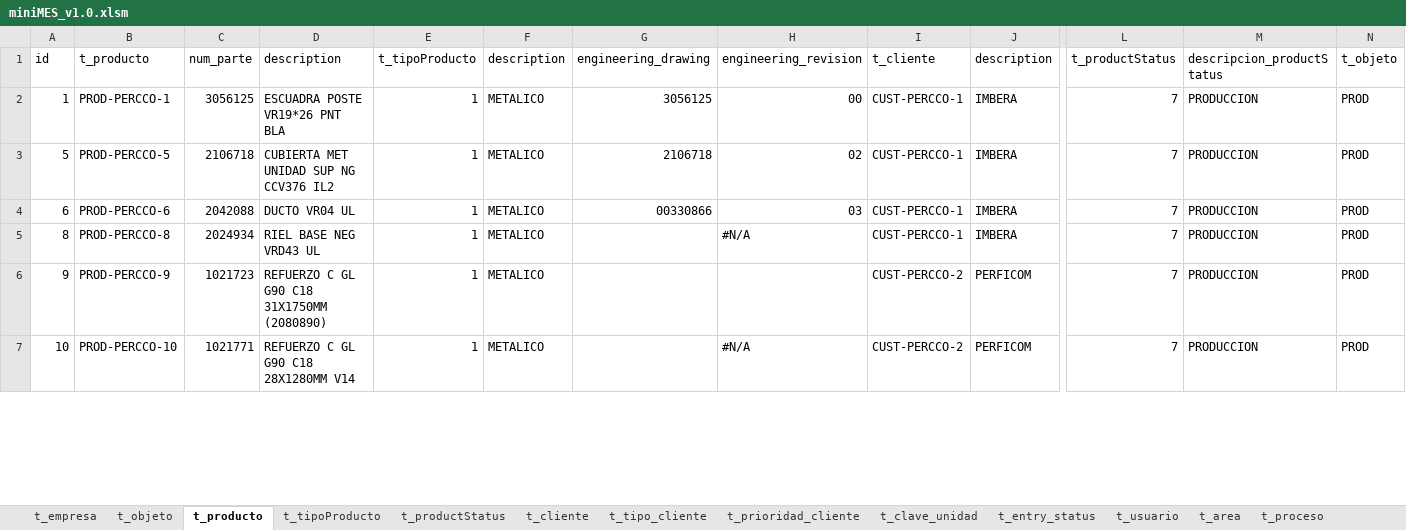
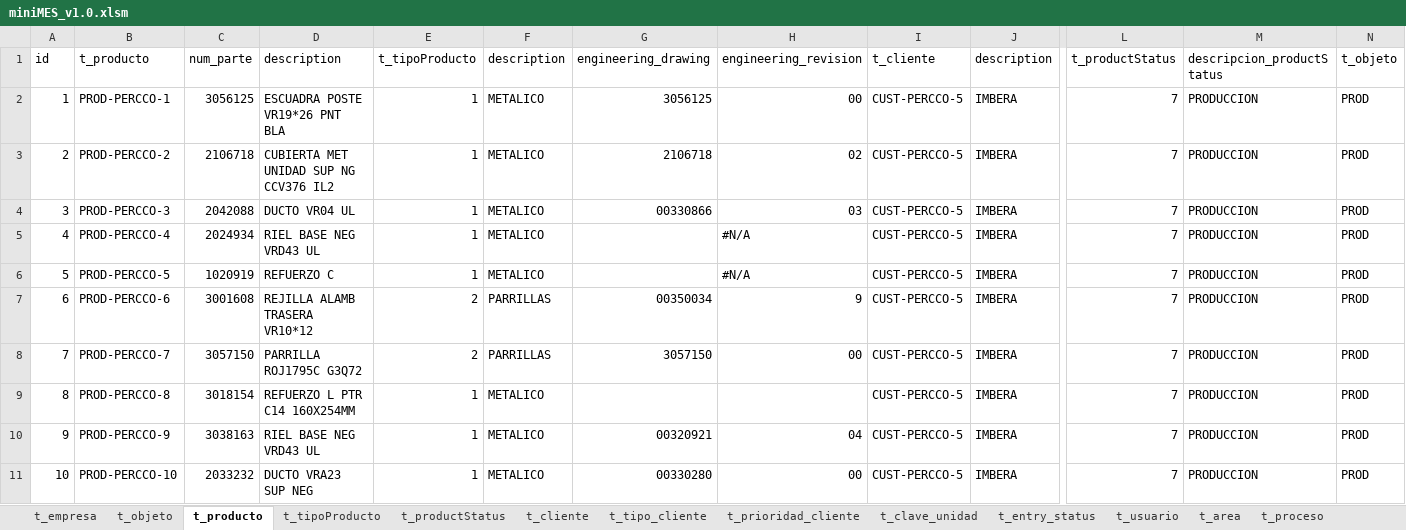
Before and after one commit to TCS2211194M1/miniMES_1.0, an Excel workbook: miniMES_v1.0.xlsm, sheet t_producto, drawn as a sheet; only a part is shown, gaps mark what is left out; values as stored, in another font and other column widths than the file's, no cell formats; conditional formats not drawn; addresses are those after the commit; rows hold the shown columns only; the diff covers the shown part only; the diff names each change by its address in the sheet, - before the commit and + after, or states it on an @@ line.

Commit message:
None

```diff
--- a/miniMES_v1.0.xlsm (sheet t_producto)
+++ b/miniMES_v1.0.xlsm (sheet t_producto)
-I2 (t_cliente): CUST-PERCCO-1
+I2 (t_cliente): CUST-PERCCO-5
+row 3: 2 | PROD-PERCCO-2 | 2106718 | CUBIERTA MET UNIDAD SUP NG CCV376 IL2 | 1 | METALICO | 2106718 | 02 | CUST-PERCCO-5 | IMBERA | 7 | PRODUCCION | PROD
+row 4: 3 | PROD-PERCCO-3 | 2042088 | DUCTO VR04 UL | 1 | METALICO | 00330866 | 03 | CUST-PERCCO-5 | IMBERA | 7 | PRODUCCION | PROD
+row 5: 4 | PROD-PERCCO-4 | 2024934 | RIEL BASE NEG VRD43 UL | 1 | METALICO |  | #N/A | CUST-PERCCO-5 | IMBERA | 7 | PRODUCCION | PROD
-C6 (num_parte): 2106718
+C6 (num_parte): 1020919
-D6 (description): CUBIERTA MET UNIDAD SUP NG CCV376 IL2
+D6 (description): REFUERZO C
-G6 (engineering_drawing): 2106718
+G6 (engineering_drawing): (empty)
-H6 (engineering_revision): 02
+H6 (engineering_revision): #N/A
-I6:I7 (t_cliente): CUST-PERCCO-1
+I6:I7 (t_cliente): CUST-PERCCO-5
-C7 (num_parte): 2042088
+C7 (num_parte): 3001608
-D7 (description): DUCTO VR04 UL
+D7 (description): REJILLA ALAMB TRASERA VR10*12
-E7 (t_tipoProducto): 1
+E7 (t_tipoProducto): 2
-F7 (description): METALICO
+F7 (description): PARRILLAS
-G7 (engineering_drawing): 00330866
+G7 (engineering_drawing): 00350034
-H7 (engineering_revision): 03
+H7 (engineering_revision): 9
+row 8: 7 | PROD-PERCCO-7 | 3057150 | PARRILLA ROJ1795C G3Q72 | 2 | PARRILLAS | 3057150 | 00 | CUST-PERCCO-5 | IMBERA | 7 | PRODUCCION | PROD
-C9 (num_parte): 2024934
+C9 (num_parte): 3018154
-D9 (description): RIEL BASE NEG VRD43 UL
+D9 (description): REFUERZO L PTR C14 160X254MM
-H9 (engineering_revision): #N/A
+H9 (engineering_revision): (empty)
-I9 (t_cliente): CUST-PERCCO-1
+I9 (t_cliente): CUST-PERCCO-5
-C10 (num_parte): 1021723
+C10 (num_parte): 3038163
-D10 (description): REFUERZO C GL G90 C18 31X1750MM (2080890)
+D10 (description): RIEL BASE NEG VRD43 UL
-G10 (engineering_drawing): (empty)
+G10 (engineering_drawing): 00320921
-H10 (engineering_revision): (empty)
+H10 (engineering_revision): 04
-I10:I11 (t_cliente): CUST-PERCCO-2
+I10:I11 (t_cliente): CUST-PERCCO-5
-J10:J11 (description): PERFICOM
+J10:J11 (description): IMBERA
-C11 (num_parte): 1021771
+C11 (num_parte): 2033232
-D11 (description): REFUERZO C GL G90 C18 28X1280MM V14
+D11 (description): DUCTO VRA23 SUP NEG
-G11 (engineering_drawing): (empty)
+G11 (engineering_drawing): 00330280
-H11 (engineering_revision): #N/A
+H11 (engineering_revision): 00
```
Also changed, not shown: 12 added rows, 13 removed rows and 530 edited cells elsewhere in this sheet, sheet t_cliente, cell formats, formulas that keep their value.
